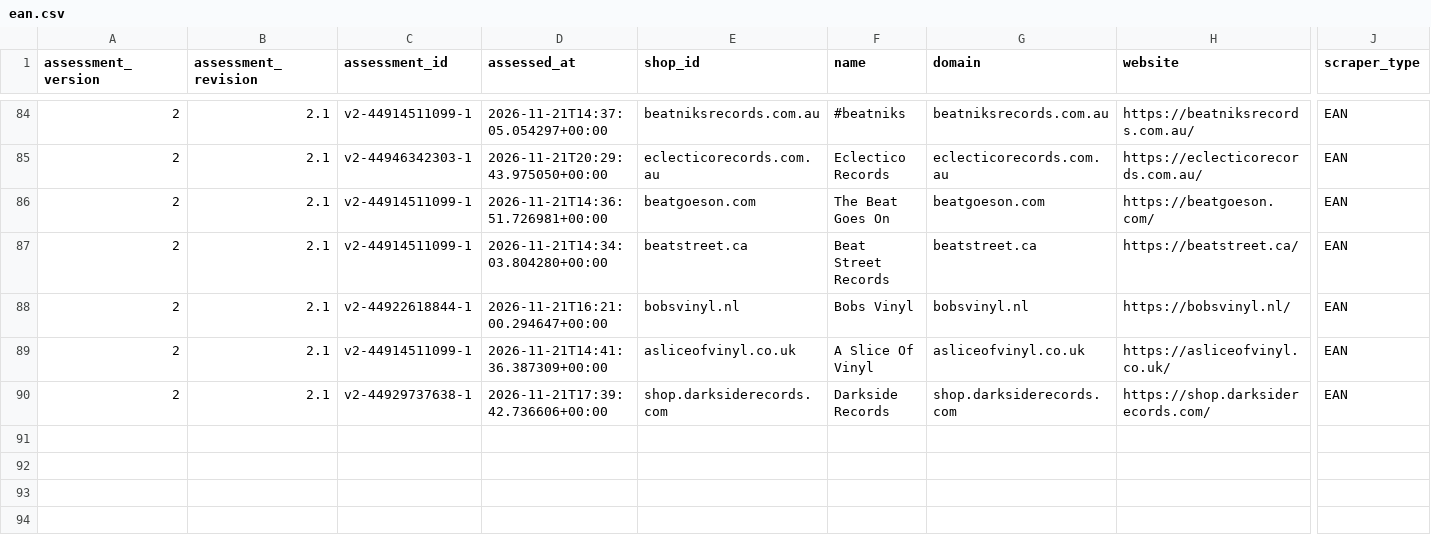
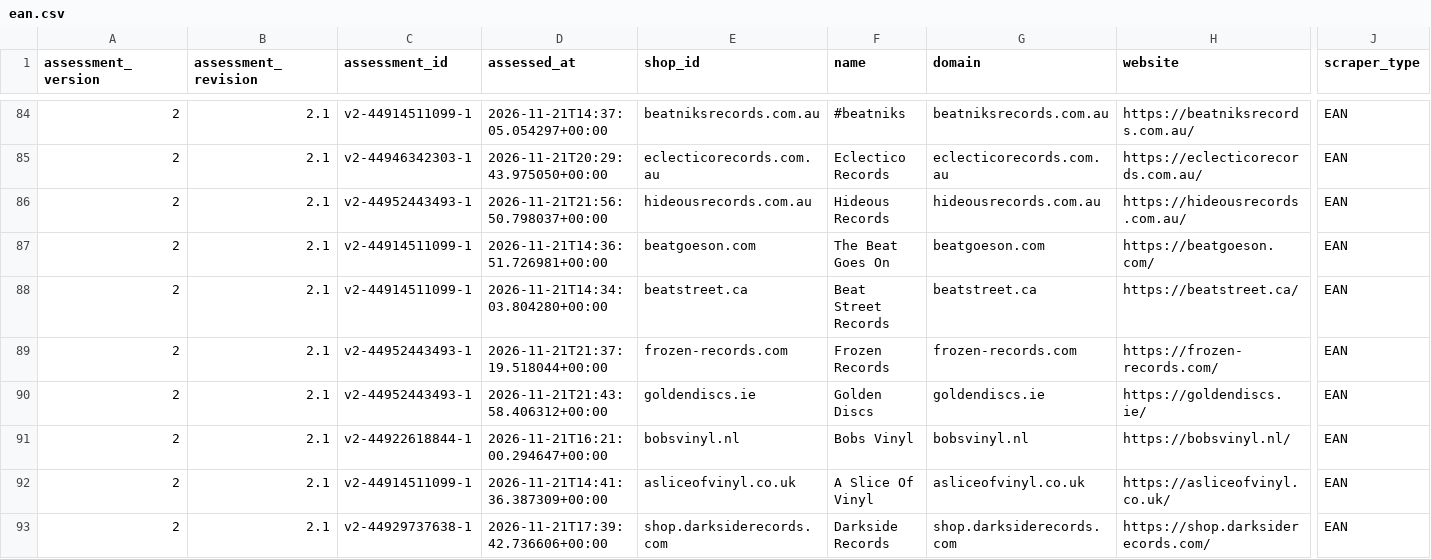
Before and after one commit to Vinylofy/patientseed., a CSV file: assessment-exports/v2/ean.csv, drawn as a sheet; only a part is shown, gaps mark what is left out; rows hold the shown columns only; the diff names each change by its address in the sheet, - before the commit and + after, or states it on an @@ line.

```diff
--- a/assessment-exports/v2/ean.csv
+++ b/assessment-exports/v2/ean.csv
+row 86: 2 | 2.1 | v2-44952443493-1 | 2026-11-21T21:56:50.798037+00:00 | hideousrecords.com.au | Hideous Records | hideousrecords.com.au | https://hideousrecords.com.au/ | EAN
+row 89: 2 | 2.1 | v2-44952443493-1 | 2026-11-21T21:37:19.518044+00:00 | frozen-records.com | Frozen Records | frozen-records.com | https://frozen-records.com/ | EAN
+row 90: 2 | 2.1 | v2-44952443493-1 | 2026-11-21T21:43:58.406312+00:00 | goldendiscs.ie | Golden Discs | goldendiscs.ie | https://goldendiscs.ie/ | EAN
```
